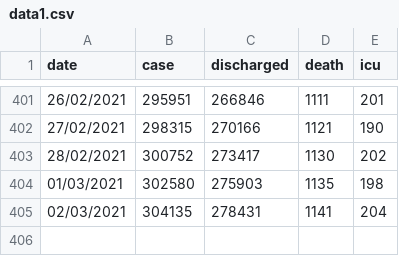
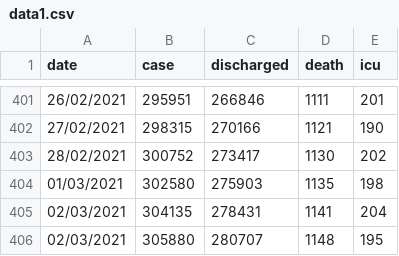
Before and after one commit to DrDiban/covid_Malaysia, a CSV file: data1.csv, drawn as a sheet; only a part is shown, gaps mark what is left out.

Commit message:
Update data1.csv

```diff
--- a/data1.csv
+++ b/data1.csv
@@ -405 +405,2 @@ date,case,discharged,death,icu
 02/03/2021,304135,278431,1141,204
+02/03/2021,305880,280707,1148,195
```
